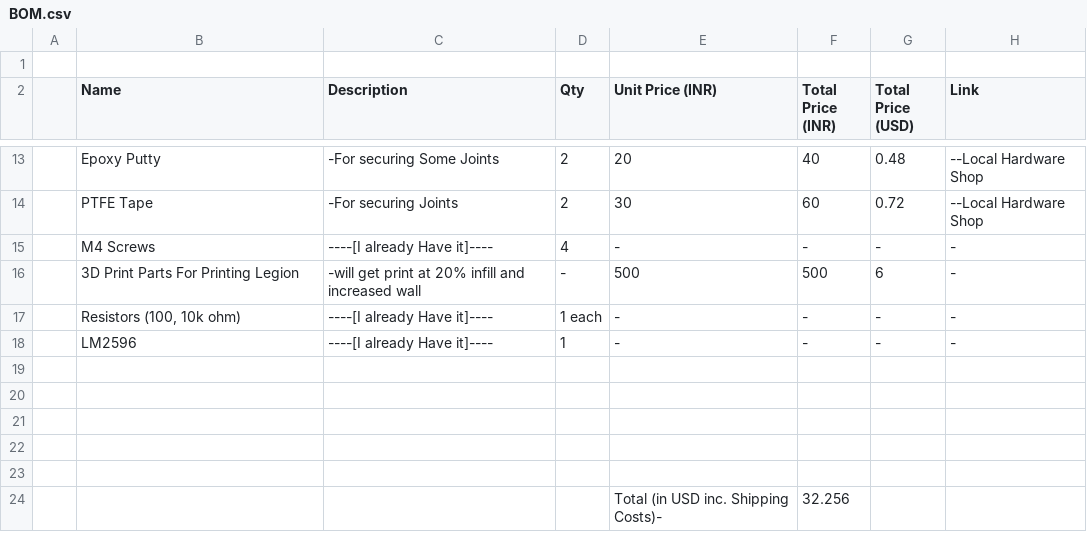
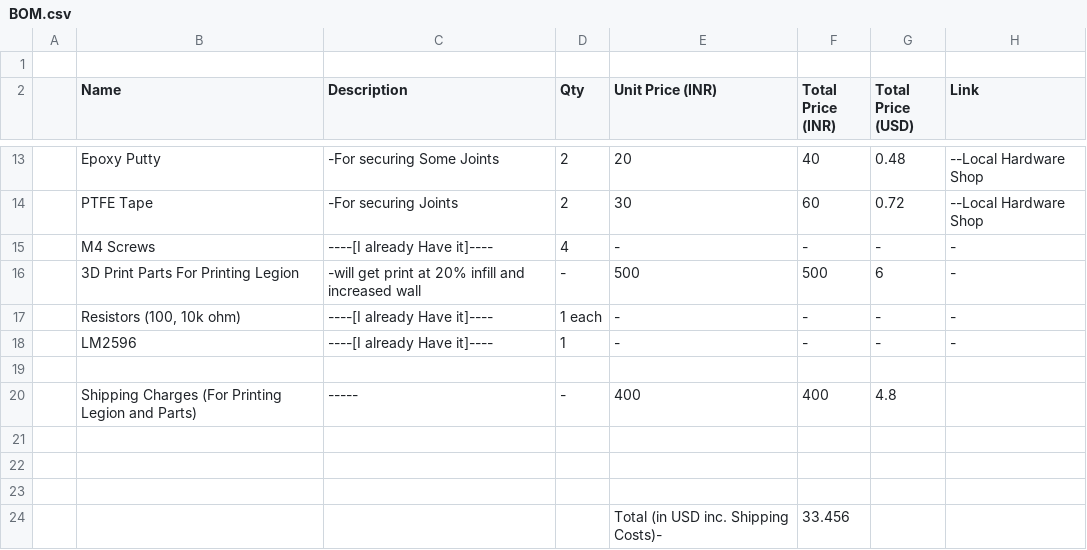
Before and after one commit to KingsStarDV/d-Compressed, a CSV file: BOM.csv, drawn as a sheet; only a part is shown, gaps mark what is left out; removed rows and columns are numbered as before the commit, all else as after; the diff names each change by its address in the sheet, - before the commit and + after, or states it on an @@ line.

Commit message:
shipping in bon

```diff
--- a/BOM.csv
+++ b/BOM.csv
+row 20:  | Shipping Charges (For Printing Legion and Parts) | ----- | - | 400 | 400 | 4.8
-row 24: (empty)
+row 24:  |  |  |  | Total (in USD inc. Shipping Costs)- | 33.456
-row 24:  |  |  |  | Total (in USD inc. Shipping Costs)- | 32.256
```
